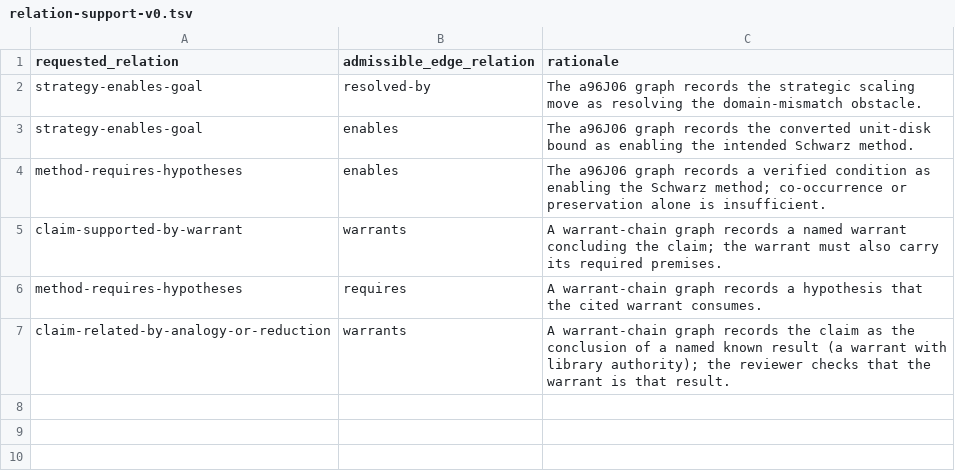
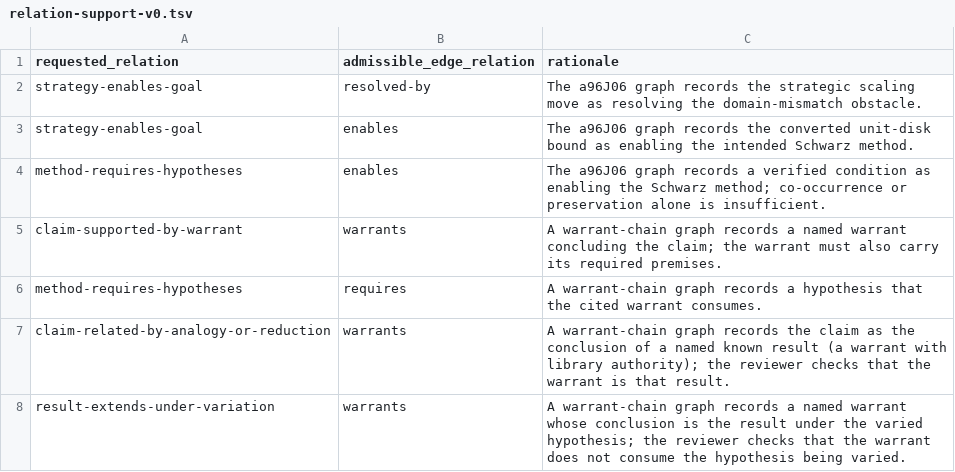
Before and after one commit to tothedarktowercame/futon6, a TSV file: holes/inkup/grammar/relation-support-v0.tsv, drawn as a sheet; the diff names each change by its address in the sheet, - before the commit and + after, or states it on an @@ line.

```diff
--- a/holes/inkup/grammar/relation-support-v0.tsv
+++ b/holes/inkup/grammar/relation-support-v0.tsv
+row 8: result-extends-under-variation | warrants | A warrant-chain graph records a named warrant whose conclusion is the result under the varied hypothesis; the reviewer checks that the warrant does not consume the hypothesis being varied.
```
Also changed, not shown: 1 other file.
